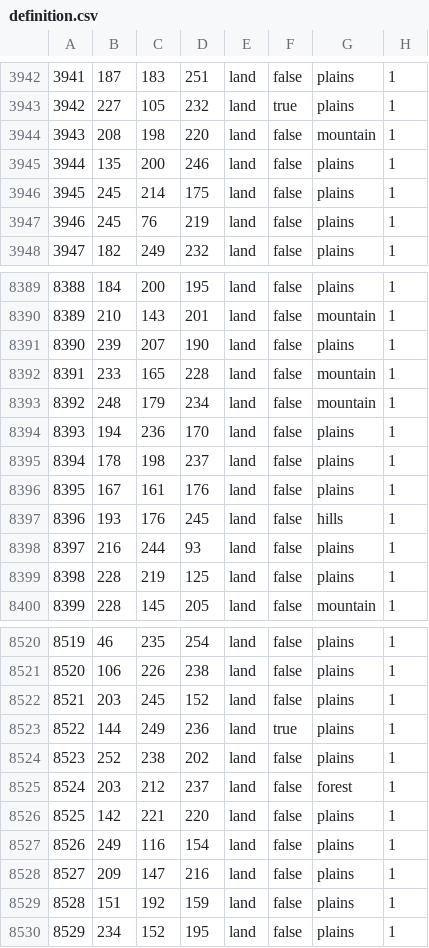
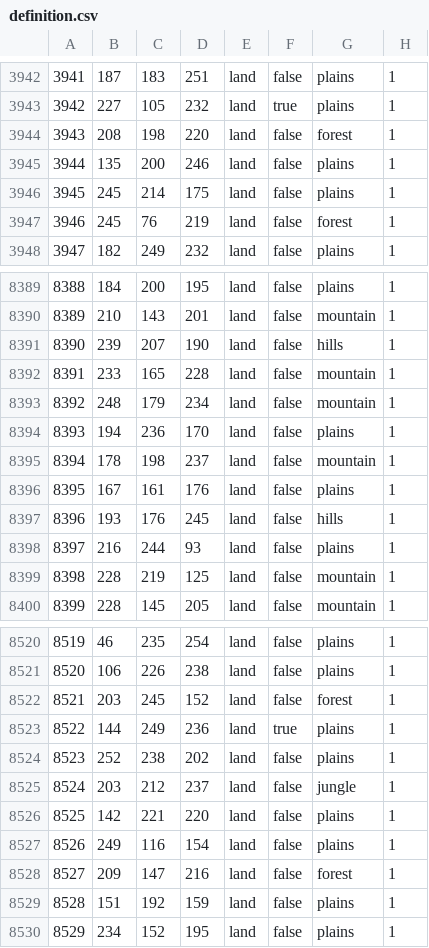
Before and after one commit to Choo-Choo-Oreo/aNCFO_cco, a CSV file: map/definition.csv, drawn as a sheet; only a part is shown, gaps mark what is left out; the diff covers the shown part only.

```diff
--- a/map/definition.csv
+++ b/map/definition.csv
@@ -3943,6 +3943,6 @@
 3942;227;105;232;land;true;plains;1
-3943;208;198;220;land;false;mountain;1
+3943;208;198;220;land;false;forest;1
 3944;135;200;246;land;false;plains;1
 3945;245;214;175;land;false;plains;1
-3946;245;76;219;land;false;plains;1
+3946;245;76;219;land;false;forest;1
 3947;182;249;232;land;false;plains;1
@@ -8390,3 +8390,3 @@
 8389;210;143;201;land;false;mountain;1
-8390;239;207;190;land;false;plains;1
+8390;239;207;190;land;false;hills;1
 8391;233;165;228;land;false;mountain;1
@@ -8394,3 +8394,3 @@
 8393;194;236;170;land;false;plains;1
-8394;178;198;237;land;false;plains;1
+8394;178;198;237;land;false;mountain;1
 8395;167;161;176;land;false;plains;1
@@ -8398,3 +8398,3 @@
 8397;216;244;93;land;false;plains;1
-8398;228;219;125;land;false;plains;1
+8398;228;219;125;land;false;mountain;1
 8399;228;145;205;land;false;mountain;1
@@ -8521,9 +8521,9 @@
 8520;106;226;238;land;false;plains;1
-8521;203;245;152;land;false;plains;1
+8521;203;245;152;land;false;forest;1
 8522;144;249;236;land;true;plains;1
 8523;252;238;202;land;false;plains;1
-8524;203;212;237;land;false;forest;1
+8524;203;212;237;land;false;jungle;1
 8525;142;221;220;land;false;plains;1
 8526;249;116;154;land;false;plains;1
-8527;209;147;216;land;false;plains;1
+8527;209;147;216;land;false;forest;1
 8528;151;192;159;land;false;plains;1
```
Also changed, not shown: 125 edited cells elsewhere in this file, map/adjacencies.csv, 44 other files.
